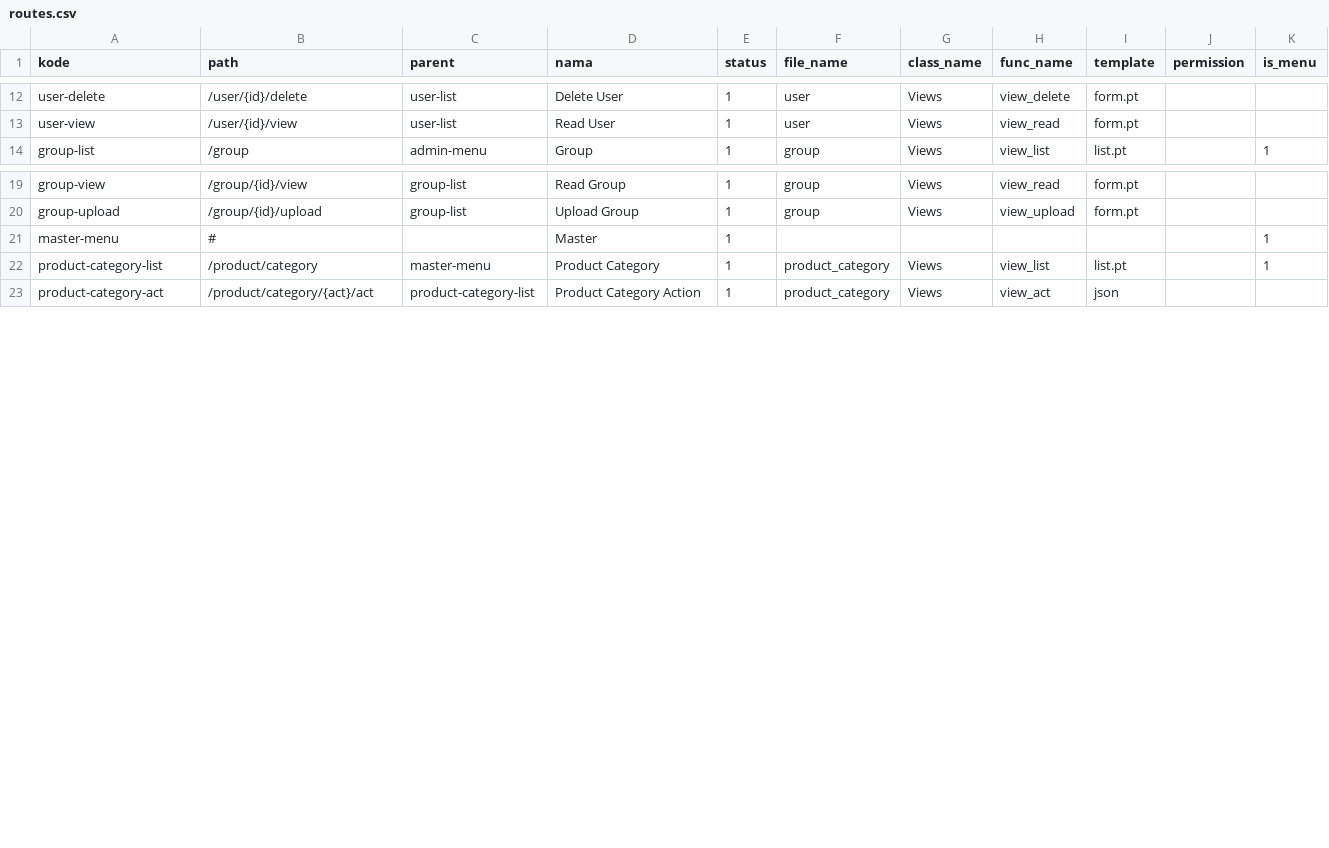
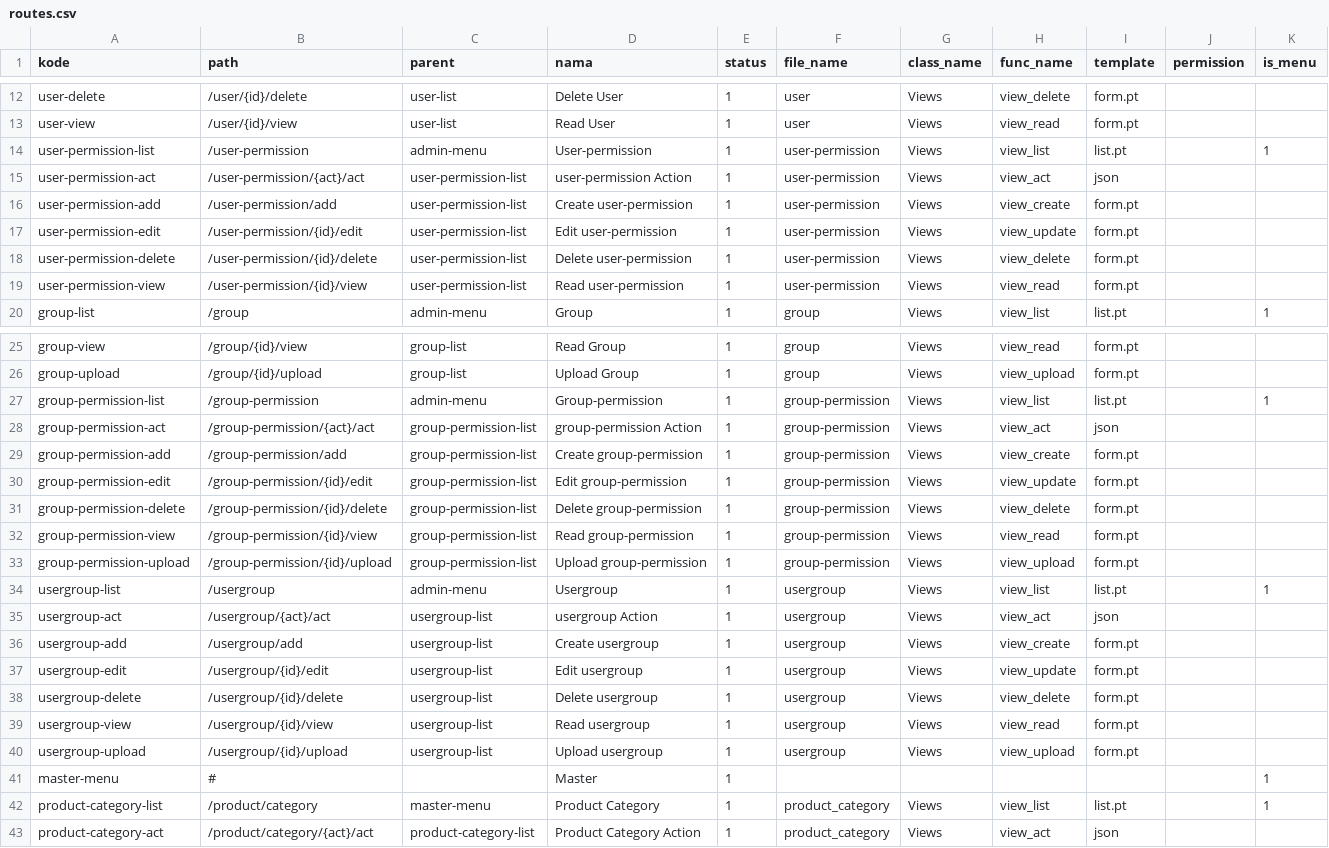
Before and after one commit to cendekia-mu/pos, a CSV file: tsa_pos/scripts/data/routes.csv, drawn as a sheet; only a part is shown, gaps mark what is left out.

Commit message:
Tambah Route CSV

```diff
--- a/tsa_pos/scripts/data/routes.csv
+++ b/tsa_pos/scripts/data/routes.csv
@@ -13,2 +13,8 @@ user-delete,/user/{id}/delete,user-list,Delete User,1,user,Views,view_delete,for
 user-view,/user/{id}/view,user-list,Read User,1,user,Views,view_read,form.pt,,
+user-permission-list,/user-permission,admin-menu,User-permission,1,user-permission,Views,view_list,list.pt,,1
+user-permission-act,/user-permission/{act}/act,user-permission-list,user-permission Action,1,user-permission,Views,view_act,json,,
+user-permission-add,/user-permission/add,user-permission-list,Create user-permission,1,user-permission,Views,view_create,form.pt,,
+user-permission-edit,/user-permission/{id}/edit,user-permission-list,Edit user-permission,1,user-permission,Views,view_update,form.pt,,
+user-permission-delete,/user-permission/{id}/delete,user-permission-list,Delete user-permission,1,user-permission,Views,view_delete,form.pt,,
+user-permission-view,/user-permission/{id}/view,user-permission-list,Read user-permission,1,user-permission,Views,view_read,form.pt,,
 group-list,/group,admin-menu,Group,1,group,Views,view_list,list.pt,,1
@@ -20,2 +26,16 @@ group-view,/group/{id}/view,group-list,Read Group,1,group,Views,view_read,form.p
 group-upload,/group/{id}/upload,group-list,Upload Group,1,group,Views,view_upload,form.pt,,
+group-permission-list,/group-permission,admin-menu,Group-permission,1,group-permission,Views,view_list,list.pt,,1
+group-permission-act,/group-permission/{act}/act,group-permission-list,group-permission Action,1,group-permission,Views,view_act,json,,
+group-permission-add,/group-permission/add,group-permission-list,Create group-permission,1,group-permission,Views,view_create,form.pt,,
+group-permission-edit,/group-permission/{id}/edit,group-permission-list,Edit group-permission,1,group-permission,Views,view_update,form.pt,,
+group-permission-delete,/group-permission/{id}/delete,group-permission-list,Delete group-permission,1,group-permission,Views,view_delete,form.pt,,
+group-permission-view,/group-permission/{id}/view,group-permission-list,Read group-permission,1,group-permission,Views,view_read,form.pt,,
+group-permission-upload,/group-permission/{id}/upload,group-permission-list,Upload group-permission,1,group-permission,Views,view_upload,form.pt,,
+usergroup-list,/usergroup,admin-menu,Usergroup,1,usergroup,Views,view_list,list.pt,,1
+usergroup-act,/usergroup/{act}/act,usergroup-list,usergroup Action,1,usergroup,Views,view_act,json,,
+usergroup-add,/usergroup/add,usergroup-list,Create usergroup,1,usergroup,Views,view_create,form.pt,,
+usergroup-edit,/usergroup/{id}/edit,usergroup-list,Edit usergroup,1,usergroup,Views,view_update,form.pt,,
+usergroup-delete,/usergroup/{id}/delete,usergroup-list,Delete usergroup,1,usergroup,Views,view_delete,form.pt,,
+usergroup-view,/usergroup/{id}/view,usergroup-list,Read usergroup,1,usergroup,Views,view_read,form.pt,,
+usergroup-upload,/usergroup/{id}/upload,usergroup-list,Upload usergroup,1,usergroup,Views,view_upload,form.pt,,
 master-menu,#,,Master,1,,,,,,1
```
Also changed, not shown: 1 other file.
